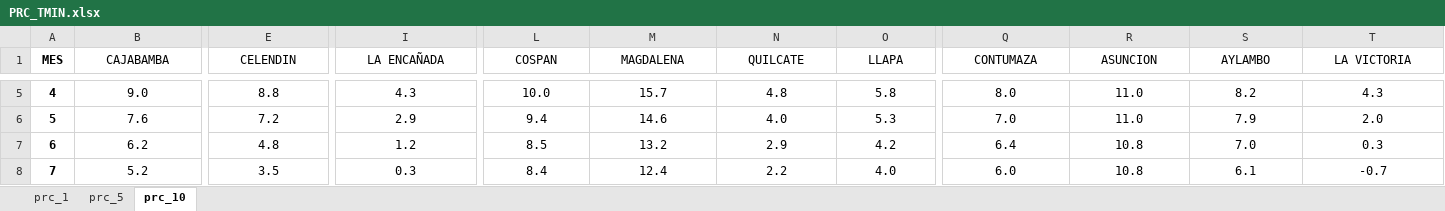
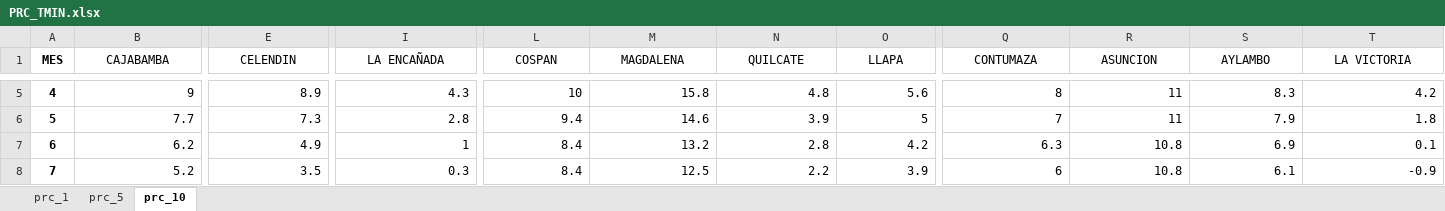
Before and after one commit to rosepb28/Dashboard, an Excel workbook: Data/Umbrales/PRC_TMIN.xlsx, sheet prc_10, drawn as a sheet; only a part is shown, gaps mark what is left out; values as stored, in another font and other column widths than the file's, no borders; the diff covers the shown part only; the diff names each change by its address in the sheet, - before the commit and + after, or states it on an @@ line.

```diff
--- a/Data/Umbrales/PRC_TMIN.xlsx (sheet prc_10)
+++ b/Data/Umbrales/PRC_TMIN.xlsx (sheet prc_10)
-B5:T8 alignment: center
+B5:T8 alignment: right
-B5 (CAJABAMBA): 9.0
+B5 (CAJABAMBA): 9
-E5 (CELENDIN): 8.8
+E5 (CELENDIN): 8.9
-L5 (COSPAN): 10.0
+L5 (COSPAN): 10
-M5 (MAGDALENA): 15.7
+M5 (MAGDALENA): 15.8
-O5 (LLAPA): 5.8
+O5 (LLAPA): 5.6
-Q5 (CONTUMAZA): 8.0
+Q5 (CONTUMAZA): 8
-R5:R6 (ASUNCION): 11.0
+R5:R6 (ASUNCION): 11
-S5 (AYLAMBO): 8.2
+S5 (AYLAMBO): 8.3
-T5 (LA VICTORIA): 4.3
+T5 (LA VICTORIA): 4.2
-B6 (CAJABAMBA): 7.6
+B6 (CAJABAMBA): 7.7
-E6 (CELENDIN): 7.2
+E6 (CELENDIN): 7.3
-I6 (LA ENCAÑADA): 2.9
+I6 (LA ENCAÑADA): 2.8
-N6 (QUILCATE): 4.0
+N6 (QUILCATE): 3.9
-O6 (LLAPA): 5.3
+O6 (LLAPA): 5
-Q6 (CONTUMAZA): 7.0
+Q6 (CONTUMAZA): 7
-T6 (LA VICTORIA): 2.0
+T6 (LA VICTORIA): 1.8
-E7 (CELENDIN): 4.8
+E7 (CELENDIN): 4.9
-I7 (LA ENCAÑADA): 1.2
+I7 (LA ENCAÑADA): 1
-L7 (COSPAN): 8.5
+L7 (COSPAN): 8.4
-N7 (QUILCATE): 2.9
+N7 (QUILCATE): 2.8
-Q7 (CONTUMAZA): 6.4
+Q7 (CONTUMAZA): 6.3
-S7 (AYLAMBO): 7.0
+S7 (AYLAMBO): 6.9
-T7 (LA VICTORIA): 0.3
+T7 (LA VICTORIA): 0.1
-M8 (MAGDALENA): 12.4
+M8 (MAGDALENA): 12.5
-O8 (LLAPA): 4.0
+O8 (LLAPA): 3.9
-Q8 (CONTUMAZA): 6.0
+Q8 (CONTUMAZA): 6
-T8 (LA VICTORIA): -0.7
+T8 (LA VICTORIA): -0.9
```
Also changed, not shown: 85 edited cells and cell formats elsewhere in this sheet, sheet prc_5, sheet prc_1, Data/Umbrales/PRC_TMAX.xlsx, Data/Umbrales/norm.xlsx.
